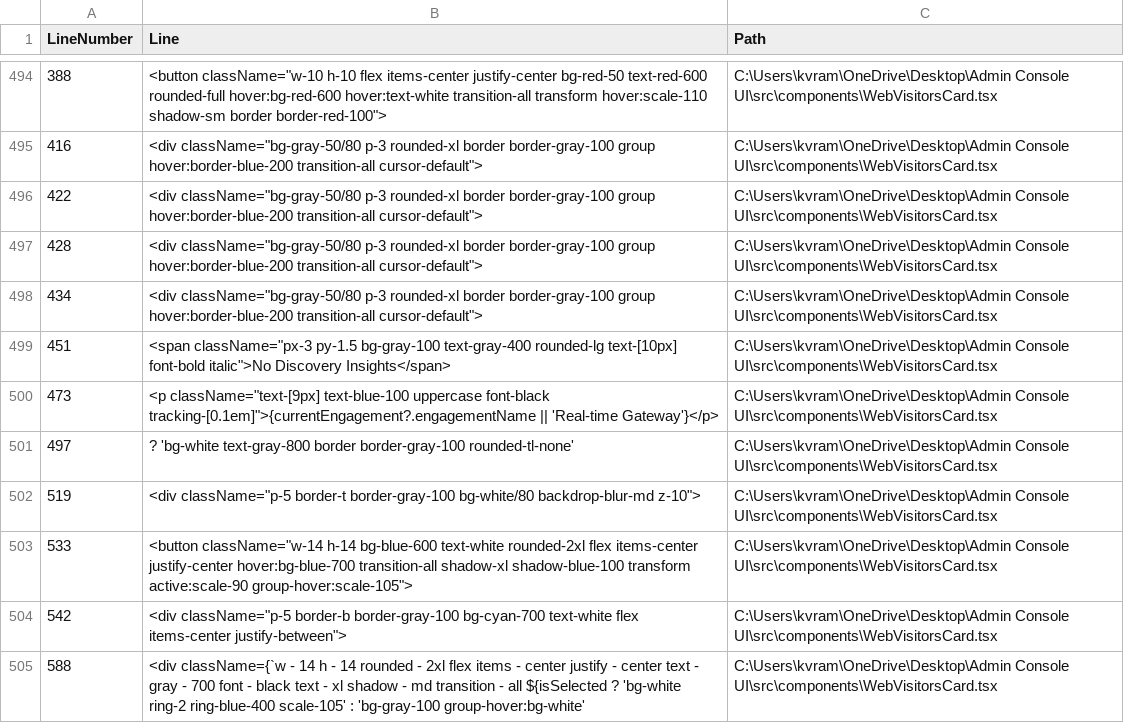
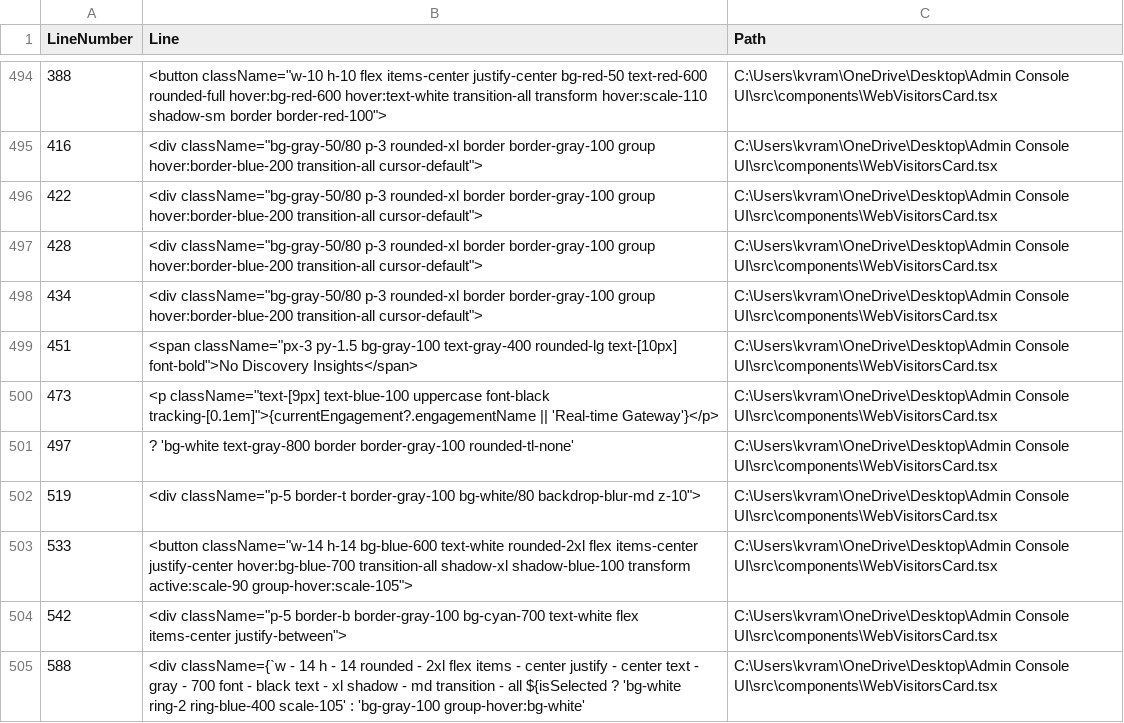
Before and after one commit to RamAltolabs/admin-console, a CSV file: matches.csv, drawn as a sheet; only a part is shown, gaps mark what is left out.

Commit message:
Add image base URLs and update UI components
Add new REACT_APP_*_IMAGE_BASE_URL entries to .env and minor markup tweak in matches.csv. Update numerous React UI components and services (including new src/components/MerchantLevelDashboard.tsx) and adjust package.json to include new dependencies (e.g. antd, ajv). package-lock.json was updated (dependency resolutions/bump) to reflect installed packages.

```diff
--- a/matches.csv
+++ b/matches.csv
@@ -498,3 +498,3 @@
 "434","                                    <div className=""bg-gray-50/80 p-3 rounded-xl border border-gray-100 group hover:border-blue-200 transition-all cursor-default"">","C:\Users\kvram\OneDrive\Desktop\Admin Console UI\src\components\WebVisitorsCard.tsx"
-"451","                                            <span className=""px-3 py-1.5 bg-gray-100 text-gray-400 rounded-lg text-[10px] font-bold italic"">No Discovery Insights</span>","C:\Users\kvram\OneDrive\Desktop\Admin Console UI\src\components\WebVisitorsCard.tsx"
+"451","                                            <span className=""px-3 py-1.5 bg-gray-100 text-gray-400 rounded-lg text-[10px] font-bold"">No Discovery Insights</span>","C:\Users\kvram\OneDrive\Desktop\Admin Console UI\src\components\WebVisitorsCard.tsx"
 "473","                                <p className=""text-[9px] text-blue-100 uppercase font-black tracking-[0.1em]"">{currentEngagement?.engagementName || 'Real-time Gateway'}</p>","C:\Users\kvram\OneDrive\Desktop\Admin Console UI\src\components\WebVisitorsCard.tsx"
```
Also changed, not shown: 49 other files.
